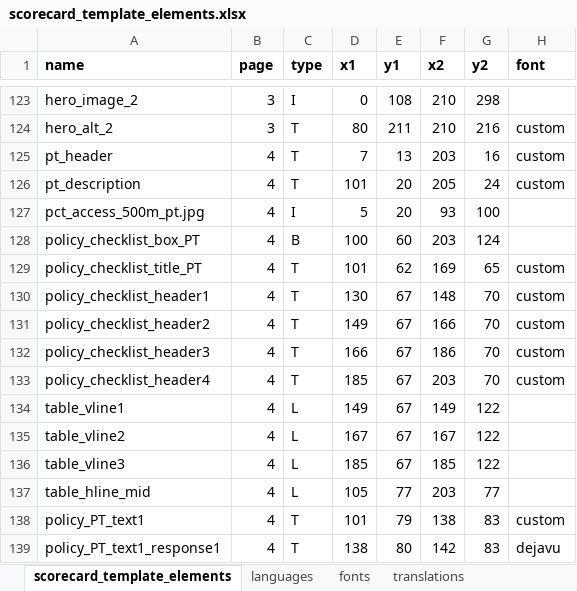
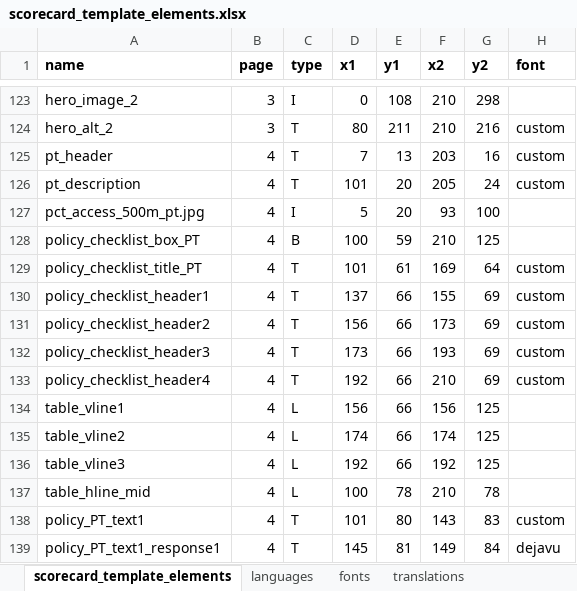
Before and after one commit to global-healthy-liveable-cities/global_scorecards, an Excel workbook: scorecard_template_elements.xlsx, sheet scorecard_template_elements, drawn as a sheet; only a part is shown, gaps mark what is left out; values as stored, in another font and other column widths than the file's, no borders; conditional formats not drawn; the diff covers the shown part only; the diff names each change by its address in the sheet, - before the commit and + after, or states it on an @@ line.

```diff
--- a/scorecard_template_elements.xlsx (sheet scorecard_template_elements)
+++ b/scorecard_template_elements.xlsx (sheet scorecard_template_elements)
-E128 (y1): 60
+E128 (y1): 59
-F128 (x2): 203
+F128 (x2): 210
-G128 (y2): 124
+G128 (y2): 125
-E129 (y1): 62
+E129 (y1): 61
-G129 (y2): 65
+G129 (y2): 64
-D130 (x1): 130
+D130 (x1): 137
-E130:E136 (y1): 67
+E130:E136 (y1): 66
-F130 (x2): 148
+F130 (x2): 155
-G130:G133 (y2): 70
+G130:G133 (y2): 69
-D131 (x1): 149
+D131 (x1): 156
-F131 (x2): 166
+F131 (x2): 173
-D132 (x1): 166
+D132 (x1): 173
-F132 (x2): 186
+F132 (x2): 193
-D133 (x1): 185
+D133 (x1): 192
-F133 (x2): 203
+F133 (x2): 210
-D134 (x1): 149
+D134 (x1): 156
-F134 (x2): 149
+F134 (x2): 156
-G134:G136 (y2): 122
+G134:G136 (y2): 125
-D135 (x1): 167
+D135 (x1): 174
-F135 (x2): 167
+F135 (x2): 174
-D136 (x1): 185
+D136 (x1): 192
-F136 (x2): 185
+F136 (x2): 192
-D137 (x1): 105
+D137 (x1): 100
-E137 (y1): 77
+E137 (y1): 78
-F137 (x2): 203
+F137 (x2): 210
-G137 (y2): 77
+G137 (y2): 78
-E138 (y1): 79
+E138 (y1): 80
-F138 (x2): 138
+F138 (x2): 143
-D139 (x1): 138
+D139 (x1): 145
-E139 (y1): 80
+E139 (y1): 81
-F139 (x2): 142
+F139 (x2): 149
-G139 (y2): 83
+G139 (y2): 84
```
Also changed, not shown: 1 added row, 11 removed rows and 332 edited cells elsewhere in this sheet, sheet languages, formulas that keep their value, 1 other file.
